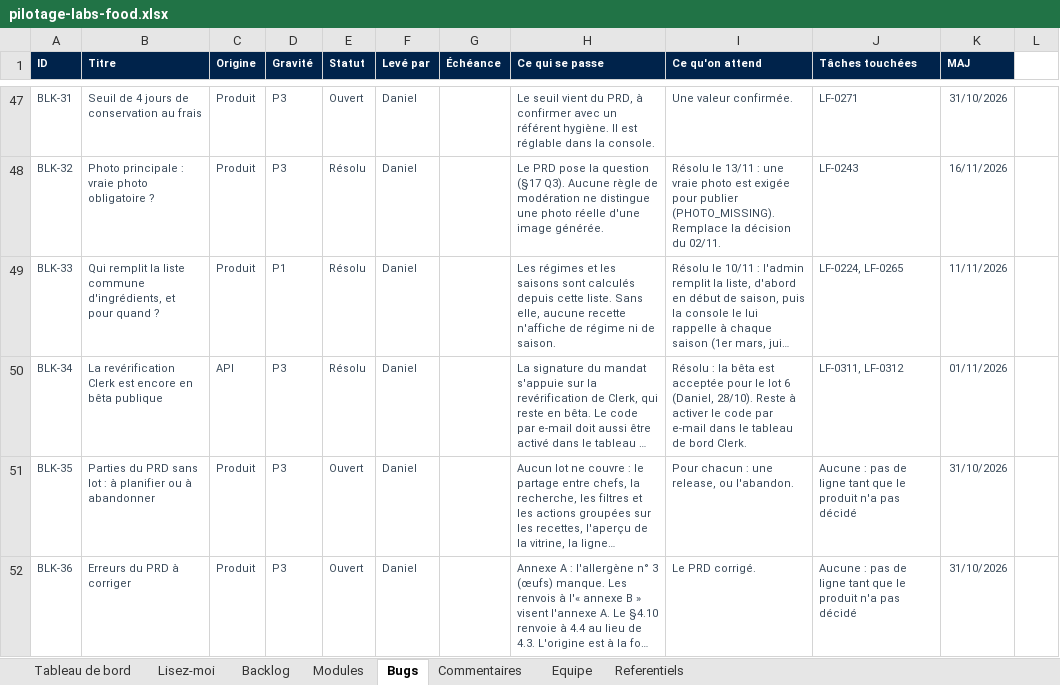
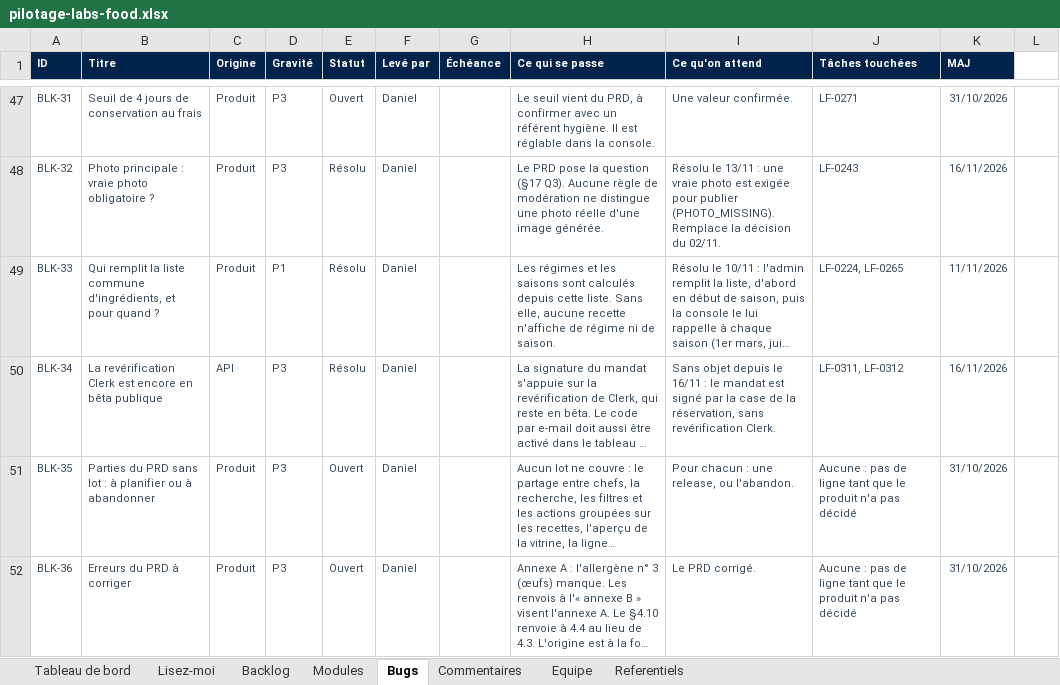
Before and after one commit to LabsFood/batchcooking-web, an Excel workbook: docs/pilotage/pilotage-labs-food.xlsx, sheet Bugs, drawn as a sheet; only a part is shown, gaps mark what is left out; long unchanged cells end in …; values as stored, in another font and other column widths than the file's, no borders; conditional formats not drawn; the diff names each change by its address in the sheet, - before the commit and + after, or states it on an @@ line.

```diff
--- a/docs/pilotage/pilotage-labs-food.xlsx (sheet Bugs)
+++ b/docs/pilotage/pilotage-labs-food.xlsx (sheet Bugs)
-I50 (Ce qu'on attend): Résolu : la bêta est acceptée pour le lot 6 (Daniel, 28/10). Reste à activer le code par e-mail dans le tableau de bord Clerk.
+I50 (Ce qu'on attend): Sans objet depuis le 16/11 : le mandat est signé par la case de la réservation, sans revérification Clerk.
-K50 (MAJ): 01/11/2026
+K50 (MAJ): 16/11/2026
```
Also changed, not shown: sheet Backlog, sheet Commentaires, sheet Modules, 18 other files.
